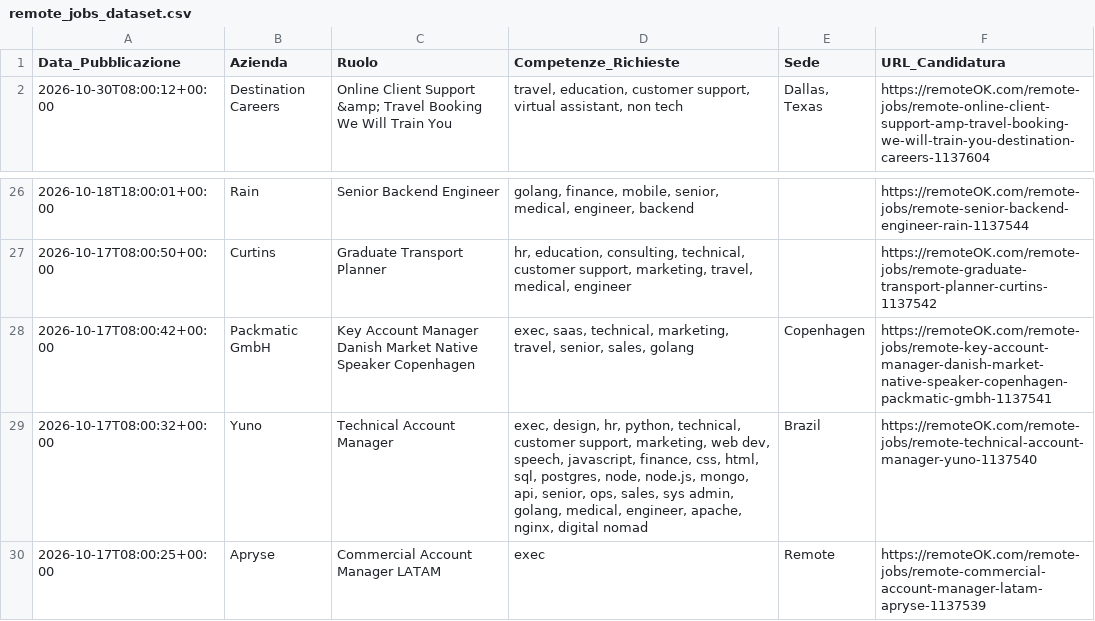
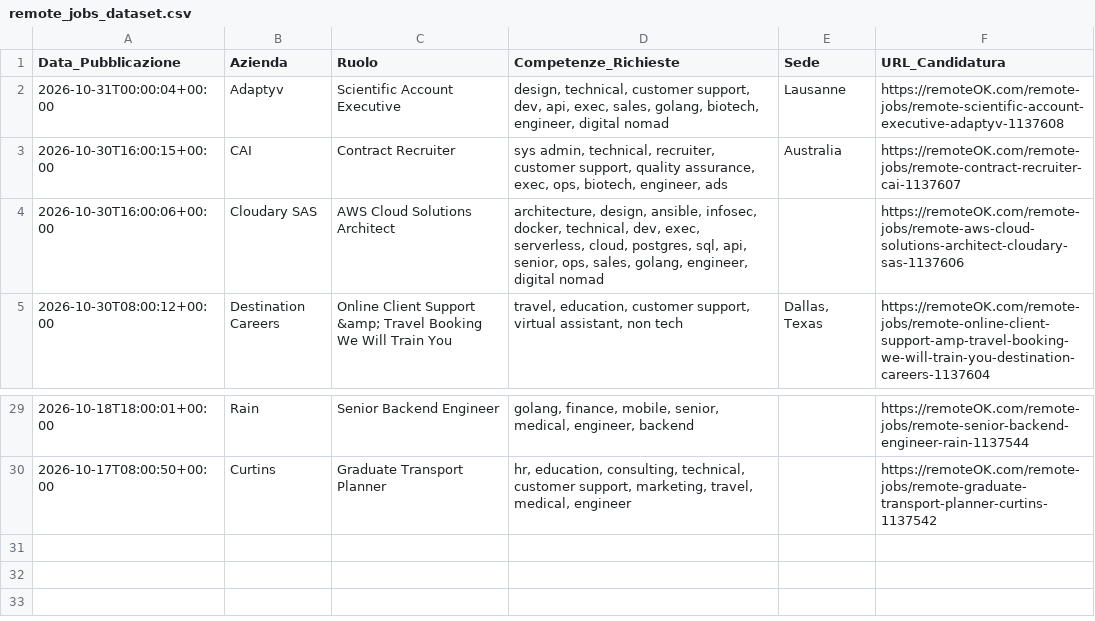
Before and after one commit to fformigoniff-sys/open-b2b-datasets-ai-market-intelligence, a CSV file: remote_jobs_dataset.csv, drawn as a sheet; only a part is shown, gaps mark what is left out.

```diff
--- a/remote_jobs_dataset.csv
+++ b/remote_jobs_dataset.csv
@@ -1,2 +1,5 @@
 Data_Pubblicazione,Azienda,Ruolo,Competenze_Richieste,Sede,URL_Candidatura
+2026-10-31T00:00:04+00:00,Adaptyv,Scientific Account Executive,"design, technical, customer support, dev, api, exec, sales, golang, biotech, engineer, digital nomad",Lausanne,https://remoteOK.com/remote-jobs/remote-scientific-account-executive-adaptyv-1137608
+2026-10-30T16:00:15+00:00,CAI,Contract Recruiter,"sys admin, technical, recruiter, customer support, quality assurance, exec, ops, biotech, engineer, ads",Australia,https://remoteOK.com/remote-jobs/remote-contract-recruiter-cai-1137607
+2026-10-30T16:00:06+00:00,Cloudary SAS,AWS Cloud Solutions Architect,"architecture, design, ansible, infosec, docker, technical, dev, exec, serverless, cloud, postgres, sql, api, senior, ops, sales, golang, engineer, digital nomad",,https://remoteOK.com/remote-jobs/remote-aws-cloud-solutions-architect-cloudary-sas-1137606
 2026-10-30T08:00:12+00:00,Destination Careers,Online Client Support &amp; Travel Booking We Will Train You,"travel, education, customer support, virtual assistant, non tech","Dallas, Texas",https://remoteOK.com/remote-jobs/remote-online-client-support-amp-travel-booking-we-will-train-you-destination-careers-1137604
@@ -27,4 +30 @@ Data_Pubblicazione,Azienda,Ruolo,Competenze_Richieste,Sede,URL_Candidatura
 2026-10-17T08:00:50+00:00,Curtins,Graduate Transport Planner,"hr, education, consulting, technical, customer support, marketing, travel, medical, engineer",,https://remoteOK.com/remote-jobs/remote-graduate-transport-planner-curtins-1137542
-2026-10-17T08:00:42+00:00,Packmatic GmbH,Key Account Manager Danish Market Native Speaker Copenhagen,"exec, saas, technical, marketing, travel, senior, sales, golang",Copenhagen,https://remoteOK.com/remote-jobs/remote-key-account-manager-danish-market-native-speaker-copenhagen-packmatic-gmbh-1137541
-2026-10-17T08:00:32+00:00,Yuno,Technical Account Manager,"exec, design, hr, python, technical, customer support, marketing, web dev, speech, javascript, finance, css, html, sql, postgres, node, node.js, mongo, api, senior, ops, sales, sys admin, golang, medical, engineer, apache, nginx, digital nomad",Brazil,https://remoteOK.com/remote-jobs/remote-technical-account-manager-yuno-1137540
-2026-10-17T08:00:25+00:00,Apryse,Commercial Account Manager LATAM,exec,Remote,https://remoteOK.com/remote-jobs/remote-commercial-account-manager-latam-apryse-1137539
```
Also changed, not shown: crypto_fintech_dataset.csv, tech_stack_dataset.csv.
